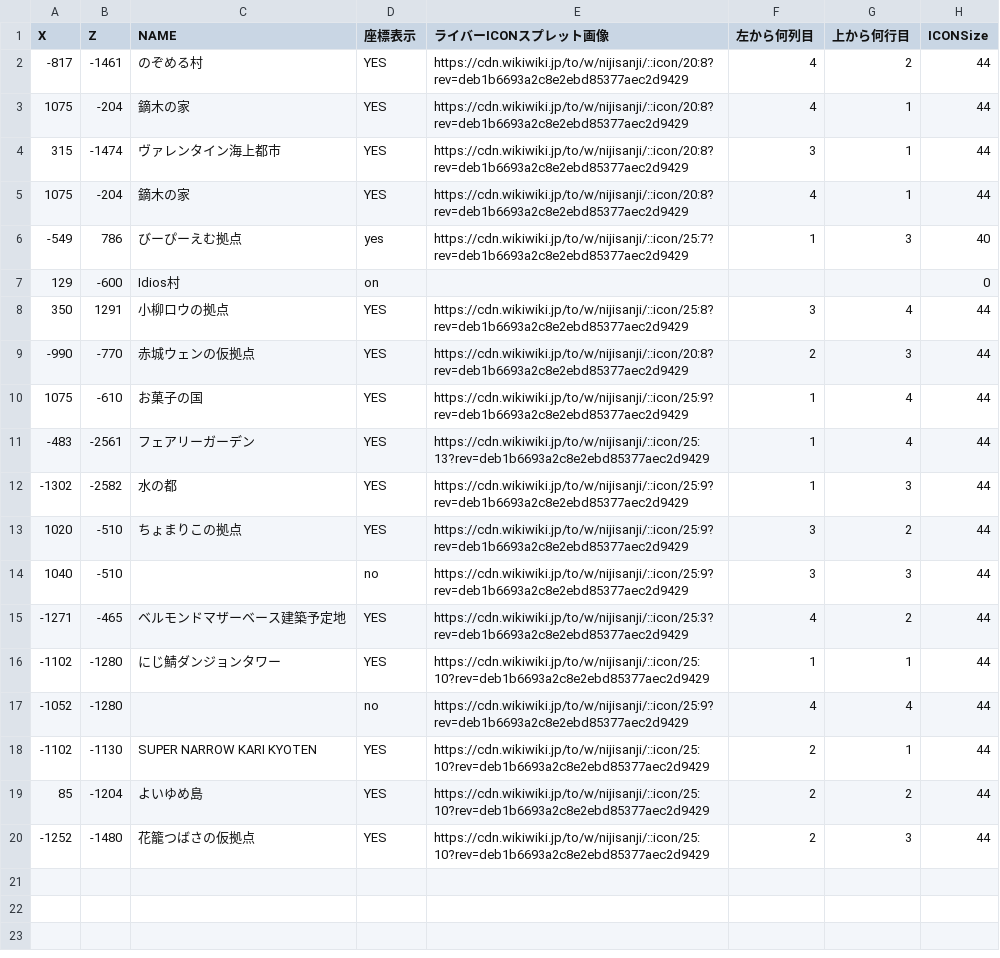
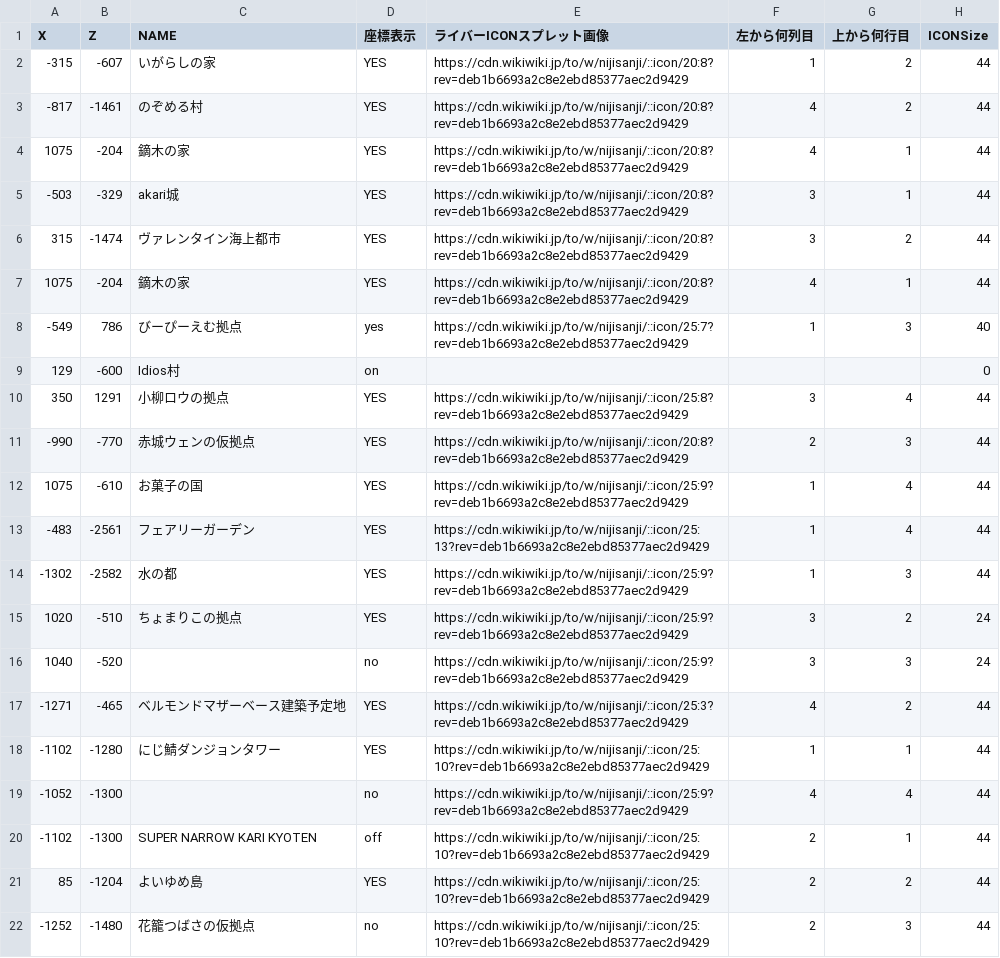
Before and after one commit to SCesselSC/2434map3, a CSV file: 2434map_new_all_marker.csv, drawn as a sheet.

Commit message:
Update 2434map_new_all_marker.csv

```diff
--- a/2434map_new_all_marker.csv
+++ b/2434map_new_all_marker.csv
@@ -1,5 +1,7 @@
 X,Z,NAME,座標表示,ライバーICONスプレット画像,左から何列目,上から何行目,ICONSize
+-315,-607,いがらしの家,YES,https://cdn.wikiwiki.jp/to/w/nijisanji/::icon/20:8?rev=deb1b6693a2c8e2ebd85377aec2d9429,1,2,44
 -817,-1461,のぞめる村,YES,https://cdn.wikiwiki.jp/to/w/nijisanji/::icon/20:8?rev=deb1b6693a2c8e2ebd85377aec2d9429,4,2,44
 1075,-204,鏑木の家,YES,https://cdn.wikiwiki.jp/to/w/nijisanji/::icon/20:8?rev=deb1b6693a2c8e2ebd85377aec2d9429,4,1,44
-315,-1474,ヴァレンタイン海上都市,YES,https://cdn.wikiwiki.jp/to/w/nijisanji/::icon/20:8?rev=deb1b6693a2c8e2ebd85377aec2d9429,3,1,44
+-503,-329,akari城,YES,https://cdn.wikiwiki.jp/to/w/nijisanji/::icon/20:8?rev=deb1b6693a2c8e2ebd85377aec2d9429,3,1,44
+315,-1474,ヴァレンタイン海上都市,YES,https://cdn.wikiwiki.jp/to/w/nijisanji/::icon/20:8?rev=deb1b6693a2c8e2ebd85377aec2d9429,3,2,44
 1075,-204,鏑木の家,YES,https://cdn.wikiwiki.jp/to/w/nijisanji/::icon/20:8?rev=deb1b6693a2c8e2ebd85377aec2d9429,4,1,44
@@ -12,9 +14,9 @@ X,Z,NAME,座標表示,ライバーICONスプレット画像,左から何列目,
 -1302,-2582,水の都,YES,https://cdn.wikiwiki.jp/to/w/nijisanji/::icon/25:9?rev=deb1b6693a2c8e2ebd85377aec2d9429,1,3,44
-1020,-510,ちょまりこの拠点,YES,https://cdn.wikiwiki.jp/to/w/nijisanji/::icon/25:9?rev=deb1b6693a2c8e2ebd85377aec2d9429,3,2,44
-1040,-510,,no,https://cdn.wikiwiki.jp/to/w/nijisanji/::icon/25:9?rev=deb1b6693a2c8e2ebd85377aec2d9429,3,3,44
+1020,-510,ちょまりこの拠点,YES,https://cdn.wikiwiki.jp/to/w/nijisanji/::icon/25:9?rev=deb1b6693a2c8e2ebd85377aec2d9429,3,2,24
+1040,-520,,no,https://cdn.wikiwiki.jp/to/w/nijisanji/::icon/25:9?rev=deb1b6693a2c8e2ebd85377aec2d9429,3,3,24
 -1271,-465,ベルモンドマザーベース建築予定地,YES,https://cdn.wikiwiki.jp/to/w/nijisanji/::icon/25:3?rev=deb1b6693a2c8e2ebd85377aec2d9429,4,2,44
 -1102,-1280,にじ鯖ダンジョンタワー,YES,https://cdn.wikiwiki.jp/to/w/nijisanji/::icon/25:10?rev=deb1b6693a2c8e2ebd85377aec2d9429,1,1,44
--1052,-1280,,no,https://cdn.wikiwiki.jp/to/w/nijisanji/::icon/25:9?rev=deb1b6693a2c8e2ebd85377aec2d9429,4,4,44
--1102,-1130,SUPER NARROW KARI KYOTEN,YES,https://cdn.wikiwiki.jp/to/w/nijisanji/::icon/25:10?rev=deb1b6693a2c8e2ebd85377aec2d9429,2,1,44
+-1052,-1300,,no,https://cdn.wikiwiki.jp/to/w/nijisanji/::icon/25:9?rev=deb1b6693a2c8e2ebd85377aec2d9429,4,4,44
+-1102,-1300,SUPER NARROW KARI KYOTEN,off,https://cdn.wikiwiki.jp/to/w/nijisanji/::icon/25:10?rev=deb1b6693a2c8e2ebd85377aec2d9429,2,1,44
 85,-1204,よいゆめ島,YES,https://cdn.wikiwiki.jp/to/w/nijisanji/::icon/25:10?rev=deb1b6693a2c8e2ebd85377aec2d9429,2,2,44
--1252,-1480,花籠つばさの仮拠点,YES,https://cdn.wikiwiki.jp/to/w/nijisanji/::icon/25:10?rev=deb1b6693a2c8e2ebd85377aec2d9429,2,3,44
+-1252,-1480,花籠つばさの仮拠点,no,https://cdn.wikiwiki.jp/to/w/nijisanji/::icon/25:10?rev=deb1b6693a2c8e2ebd85377aec2d9429,2,3,44
```
